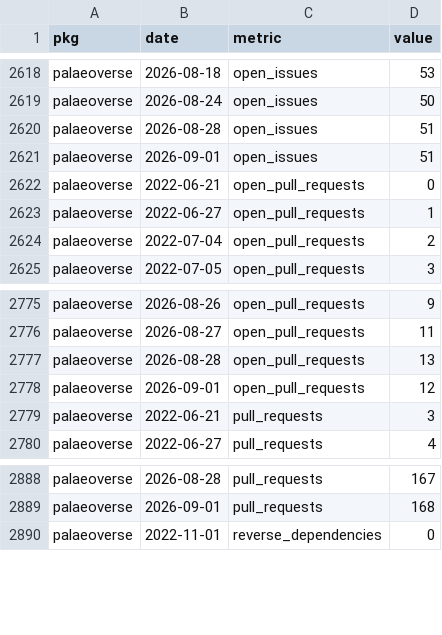
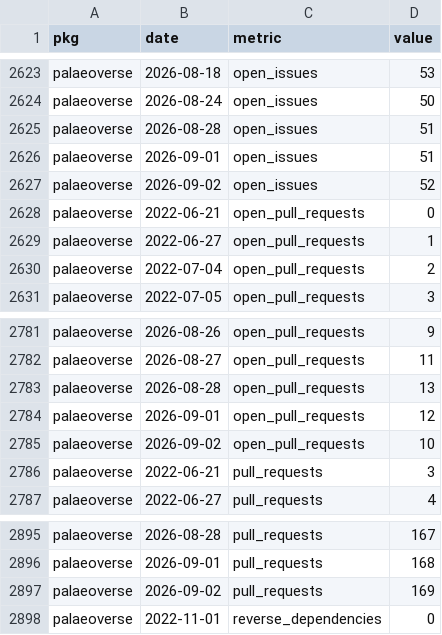
Before and after one commit to palaeoverse/palaeoverse.dashboard, a CSV file: data/metrics.csv, drawn as a sheet; only a part is shown, gaps mark what is left out; the diff covers the shown part only.

```diff
--- a/data/metrics.csv
+++ b/data/metrics.csv
@@ -2621,2 +2626,3 @@
 "palaeoverse",2026-09-01,"open_issues",51
+"palaeoverse",2026-09-02,"open_issues",52
 "palaeoverse",2022-06-21,"open_pull_requests",0
@@ -2778,2 +2784,3 @@
 "palaeoverse",2026-09-01,"open_pull_requests",12
+"palaeoverse",2026-09-02,"open_pull_requests",10
 "palaeoverse",2022-06-21,"pull_requests",3
@@ -2889,2 +2896,3 @@
 "palaeoverse",2026-09-01,"pull_requests",168
+"palaeoverse",2026-09-02,"pull_requests",169
 "palaeoverse",2022-11-01,"reverse_dependencies",0
```
Also changed, not shown: 5 added rows elsewhere in this file, 3 other files.
